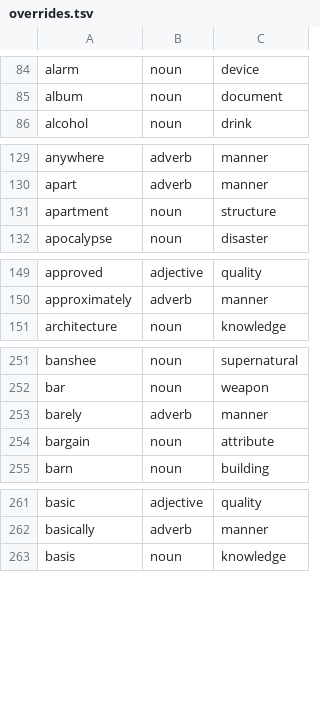
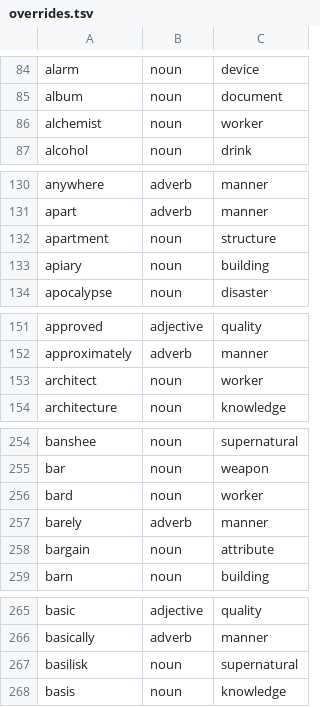
Before and after one commit to oneisnotprime/LastWord, a TSV file: data/overrides.tsv, drawn as a sheet; only a part is shown, gaps mark what is left out; the diff covers the shown part only.

```diff
--- a/data/overrides.tsv
+++ b/data/overrides.tsv
@@ -85,2 +85,3 @@ alarm	noun	device
 album	noun	document
+alchemist	noun	worker
 alcohol	noun	drink
@@ -131,2 +132,3 @@ apart	adverb	manner
 apartment	noun	structure
+apiary	noun	building
 apocalypse	noun	disaster
@@ -150,2 +152,3 @@ approved	adjective	quality
 approximately	adverb	manner
+architect	noun	worker
 architecture	noun	knowledge
@@ -252,2 +255,3 @@ banshee	noun	supernatural
 bar	noun	weapon
+bard	noun	worker
 barely	adverb	manner
@@ -262,2 +266,3 @@ basic	adjective	quality
 basically	adverb	manner
+basilisk	noun	supernatural
 basis	noun	knowledge
```
Also changed, not shown: 61 added rows elsewhere in this file, data/watchlist.tsv, 31 other files.
